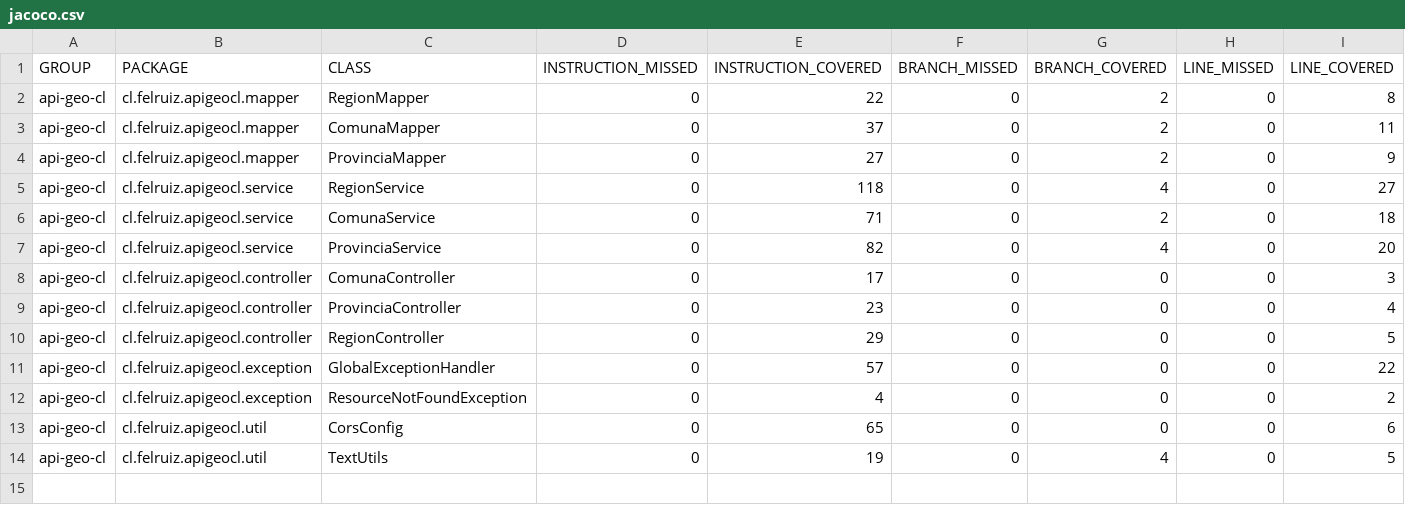
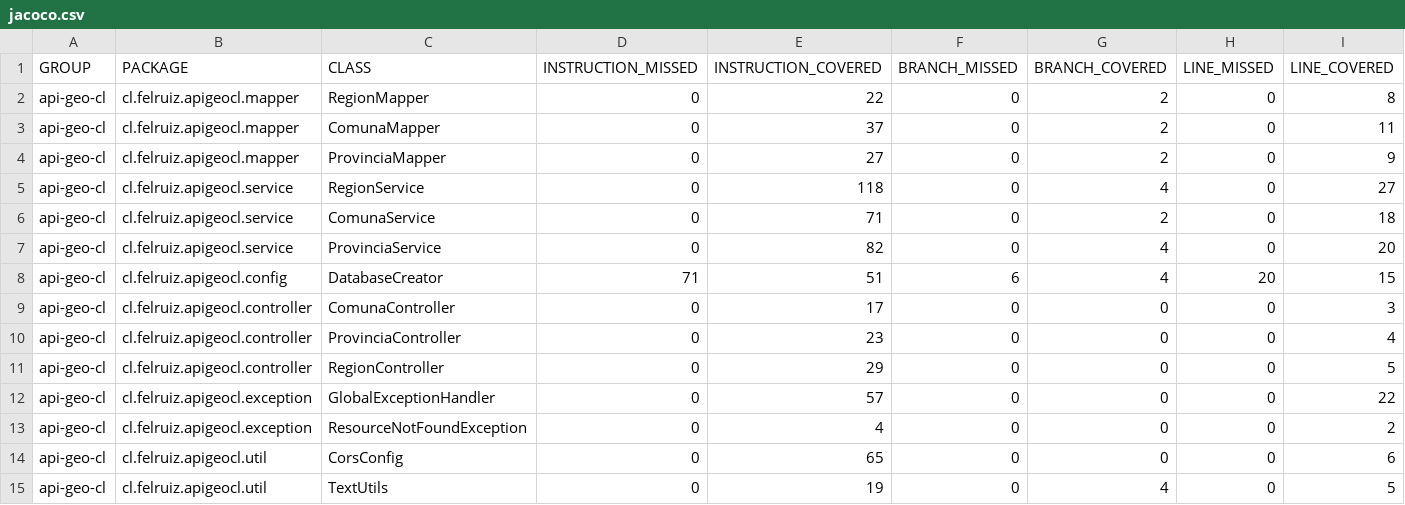
Before and after one commit to ruizRojasFel/serv_geo_cl_api, a CSV file: jacoco.csv, drawn as a sheet; only a part is shown; rows hold the shown columns only; the diff names each change by its address in the sheet, - before the commit and + after, or states it on an @@ line.

```diff
--- a/jacoco.csv
+++ b/jacoco.csv
+row 8: api-geo-cl | cl.felruiz.apigeocl.config | DatabaseCreator | 71 | 51 | 6 | 4 | 20 | 15
```
Also changed, not shown: 8 other files.
